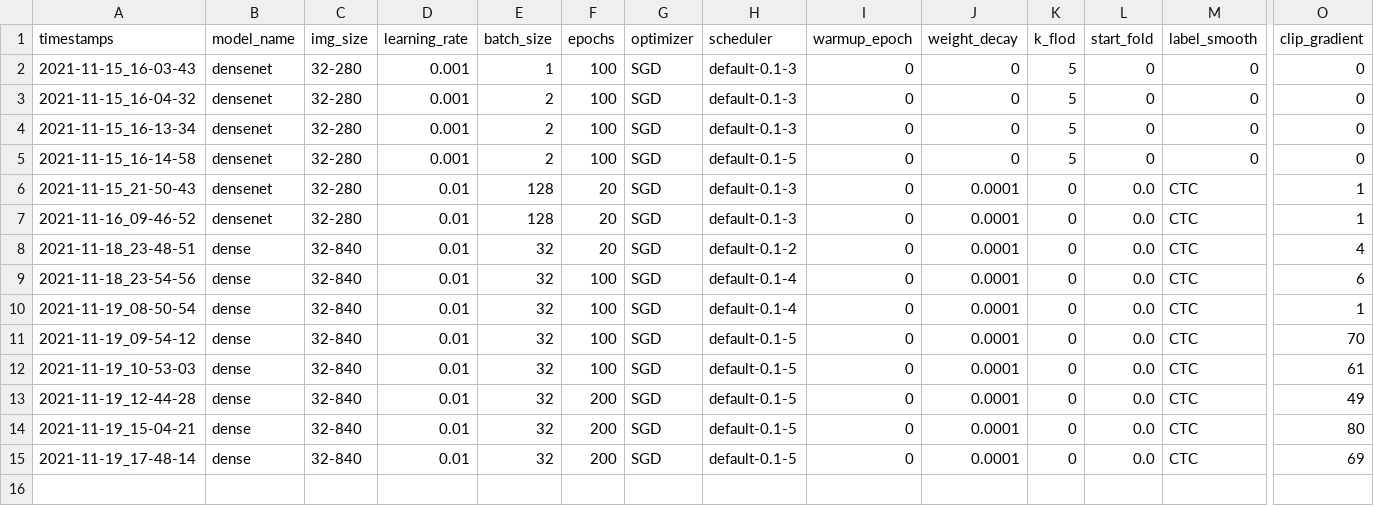
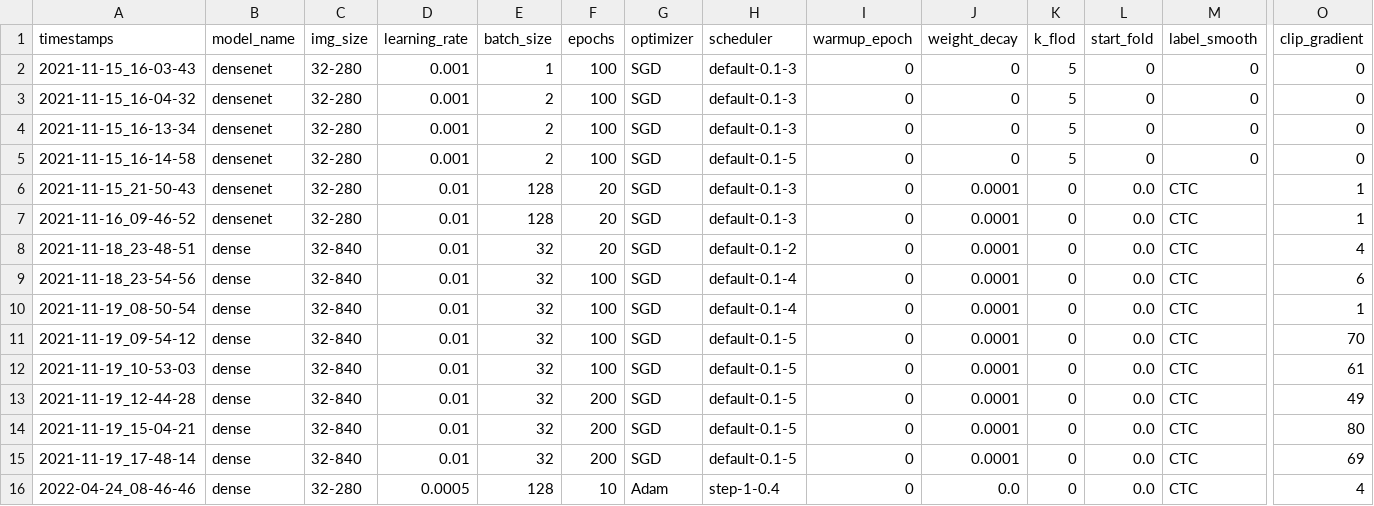
Before and after one commit to fire717/FireOCR, a CSV file: output/history.csv, drawn as a sheet; only a part is shown, gaps mark what is left out; rows hold the shown columns only; the diff names each change by its address in the sheet, - before the commit and + after, or states it on an @@ line.

```diff
--- a/output/history.csv
+++ b/output/history.csv
+row 16: 2022-04-24_08-46-46 | dense | 32-280 | 0.0005 | 128 | 10 | Adam | step-1-0.4 | 0 | 0.0 | 0 | 0.0 | CTC | 4
```
Also changed, not shown: 24 other files.
